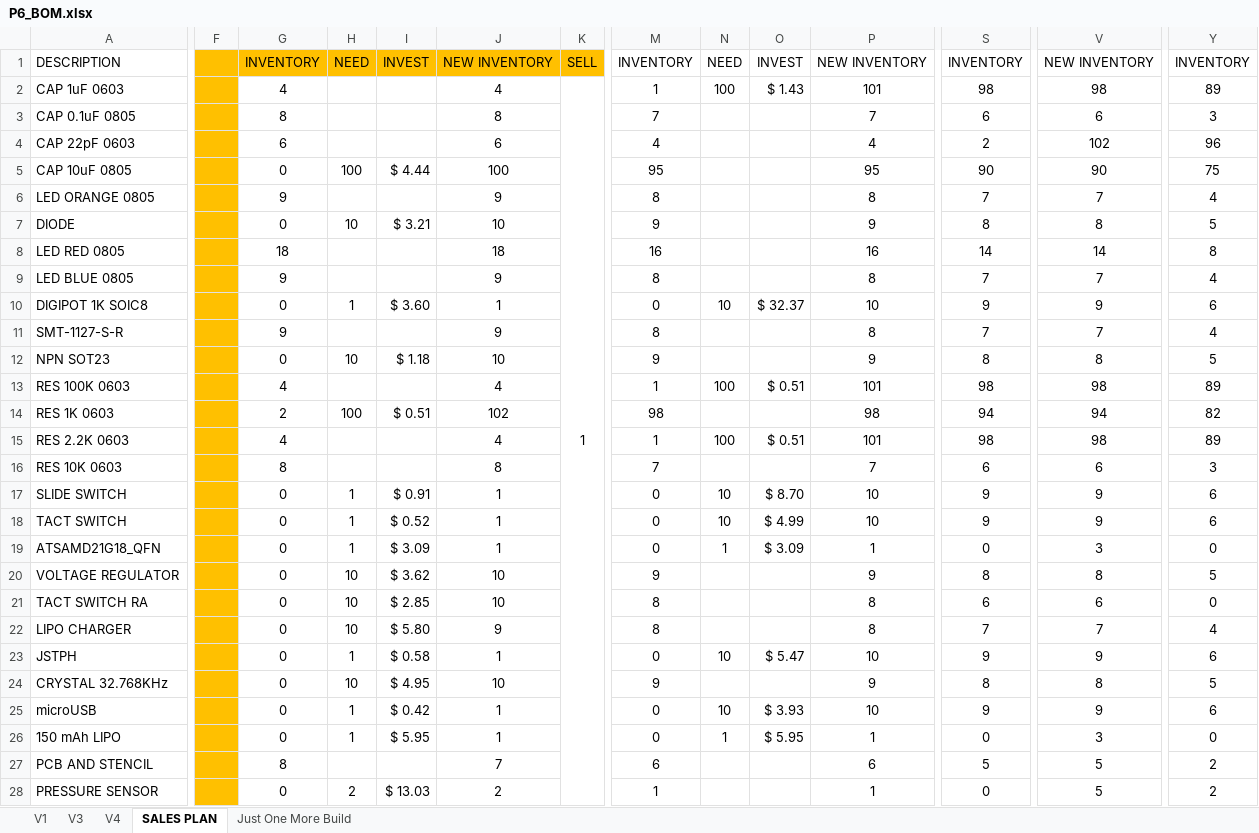
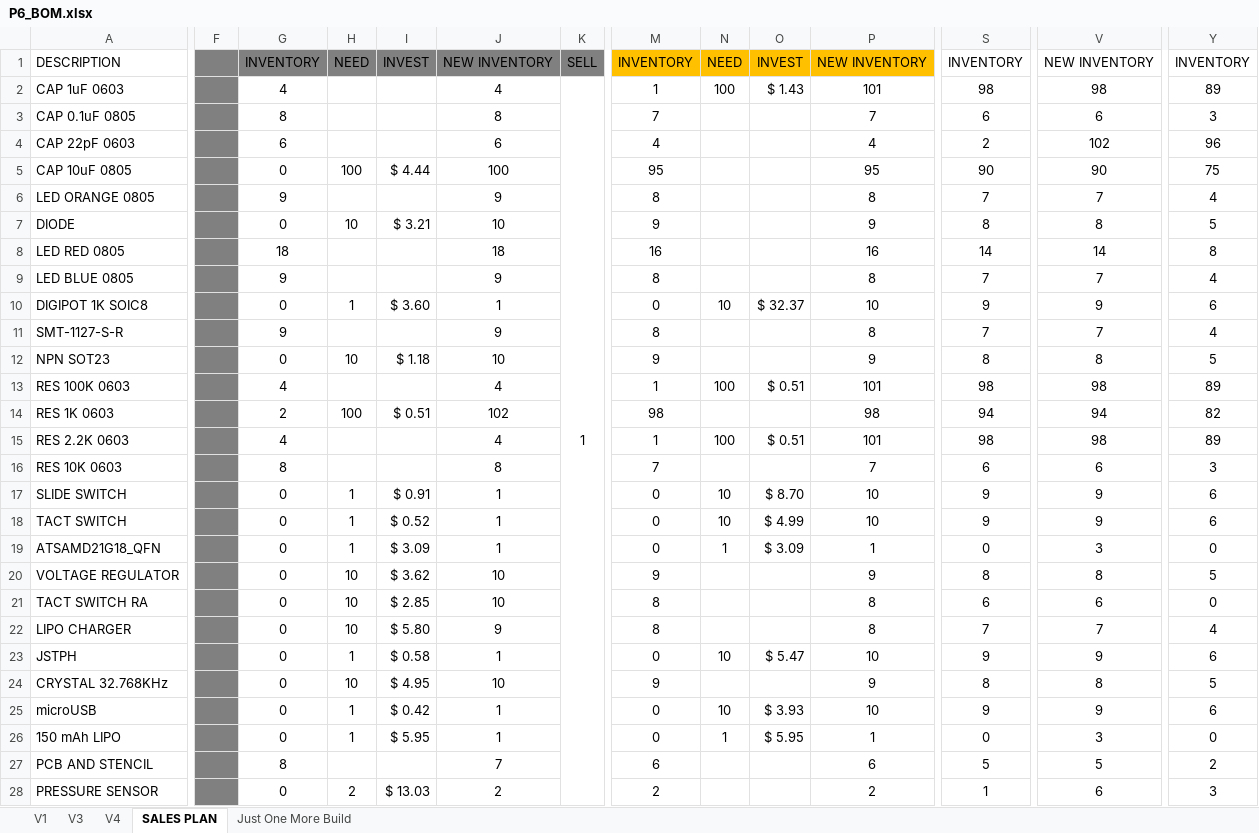
Before and after one commit to glydrfreak/vSpeed-Vario, an Excel workbook: BillOfMaterials/P6_BOM.xlsx, sheet SALES PLAN, drawn as a sheet; only a part is shown, gaps mark what is left out; values as stored, in another font and other column widths than the file's, no borders; conditional formats not drawn; the diff covers the shown part only; the diff names each change by its address in the sheet, - before the commit and + after, or states it on an @@ line.

```diff
--- a/BillOfMaterials/P6_BOM.xlsx (sheet SALES PLAN)
+++ b/BillOfMaterials/P6_BOM.xlsx (sheet SALES PLAN)
-F1:K1 fill: #FFC000
+F1:K1 fill: #808080
-M1:P1 fill: none
+M1:P1 fill: #FFC000
-F2:F28 fill: #FFC000
+F2:F28 fill: #808080
-M28: 1
+M28: 2
-P28: 1
+P28: 2
-S28: 0
+S28: 1
-V28: 5
+V28: 6
-Y28: 2
+Y28: 3
```
Also changed, not shown: 16 edited cells and cell formats elsewhere in this sheet, 38 other files.
